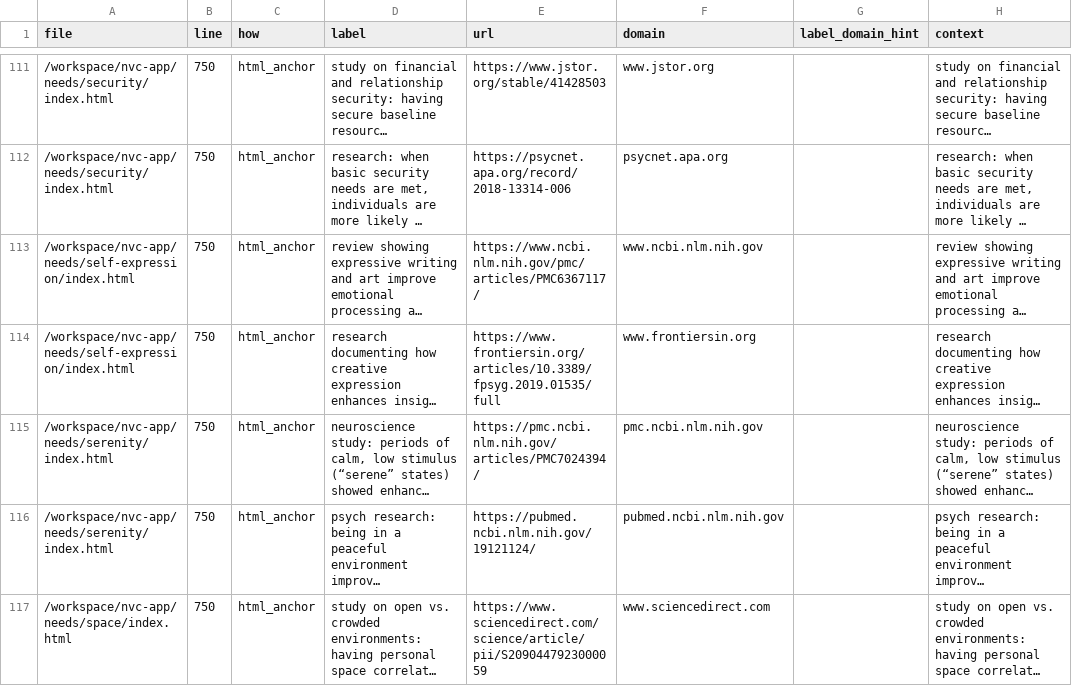
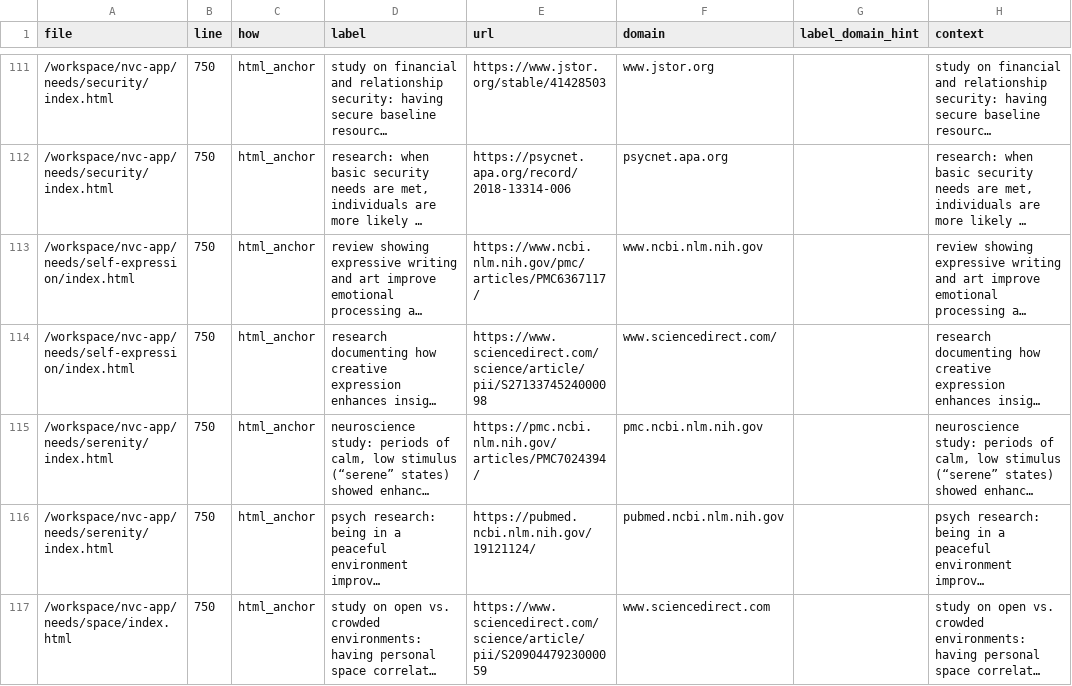
Before and after one commit to natanai/nvc-app, a CSV file: _evidence/citations.csv, drawn as a sheet; only a part is shown, gaps mark what is left out; long unchanged cells end in …; the diff names each change by its address in the sheet, - before the commit and + after, or states it on an @@ line.

Commit message:
Update citations.csv

```diff
--- a/_evidence/citations.csv
+++ b/_evidence/citations.csv
-E114 (url): https://www.frontiersin.org/articles/10.3389/fpsyg.2019.01535/full
+E114 (url): https://www.sciencedirect.com/science/article/pii/S2713374524000098
-F114 (domain): www.frontiersin.org
+F114 (domain): www.sciencedirect.com/
```
